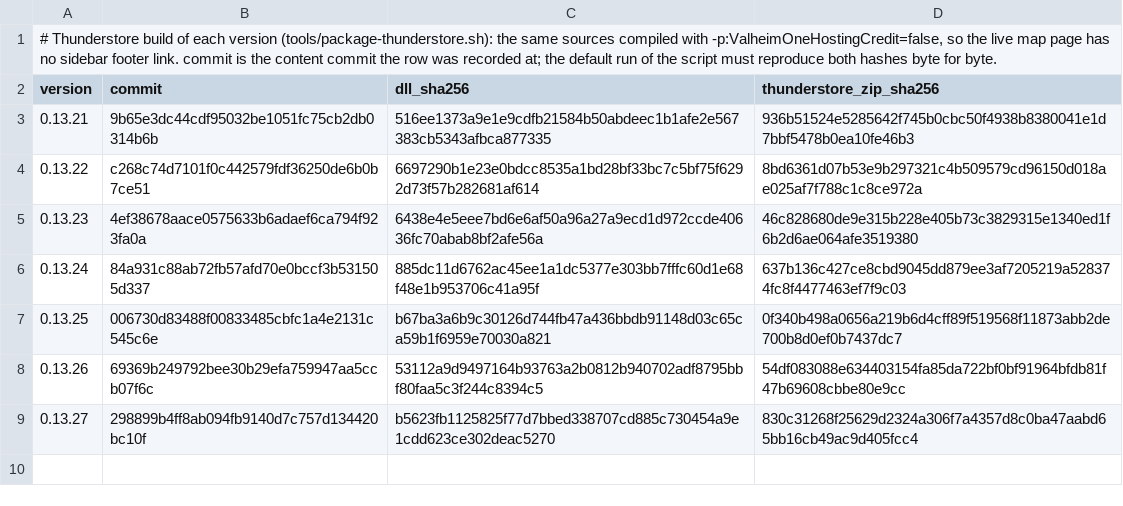
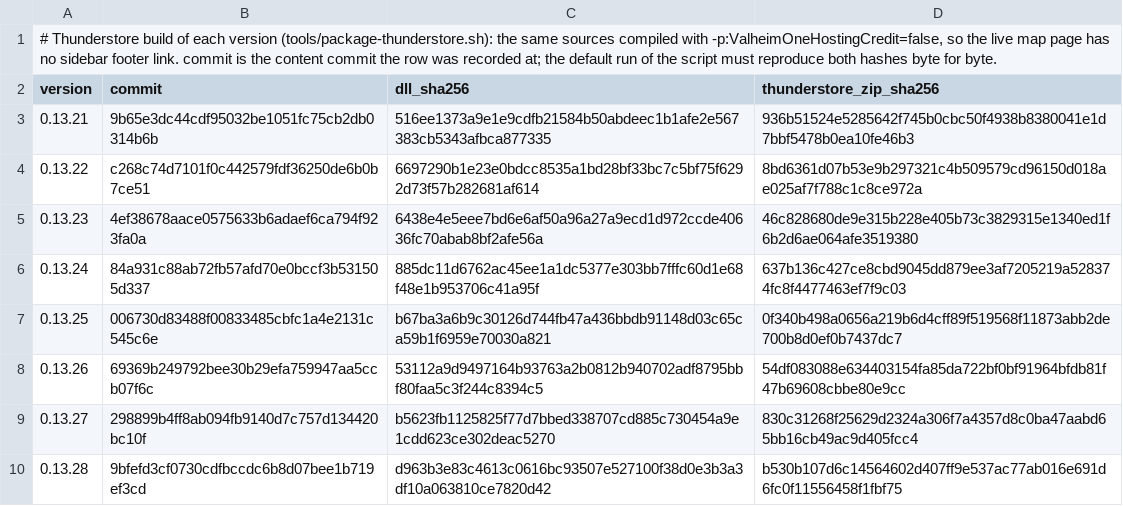
Before and after one commit to humangenome/ValheimOne, a TSV file: tools/release/thunderstore-provenance.tsv, drawn as a sheet.

```diff
--- a/tools/release/thunderstore-provenance.tsv
+++ b/tools/release/thunderstore-provenance.tsv
@@ -9 +9,2 @@ version	commit	dll_sha256	thunderstore_zip_sha256
 0.13.27	298899b4ff8ab094fb9140d7c757d134420bc10f	b5623fb1125825f77d7bbed338707cd885c730454a9e1cdd623ce302deac5270	830c31268f25629d2324a306f7a4357d8c0ba47aabd65bb16cb49ac9d405fcc4
+0.13.28	9bfefd3cf0730cdfbccdc6b8d07bee1b719ef3cd	d963b3e83c4613c0616bc93507e527100f38d0e3b3a3df10a063810ce7820d42	b530b107d6c14564602d407ff9e537ac77ab016e691d6fc0f11556458f1fbf75
```
Also changed, not shown: tools/release/provenance.tsv, 1 other file.
